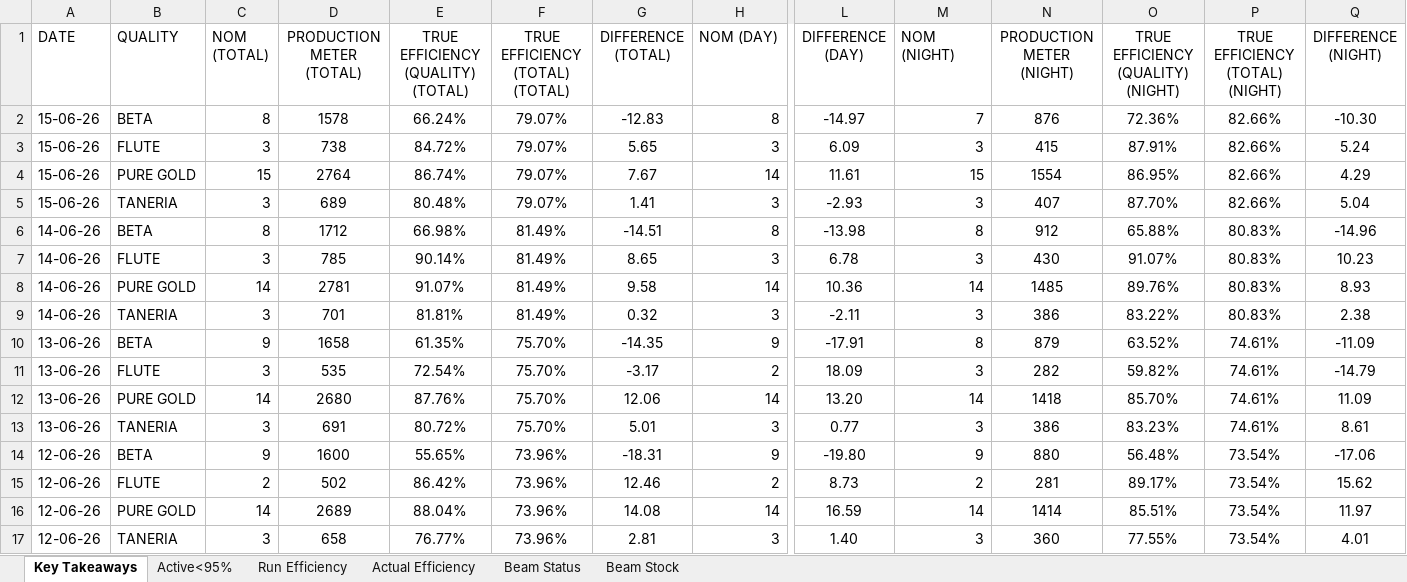
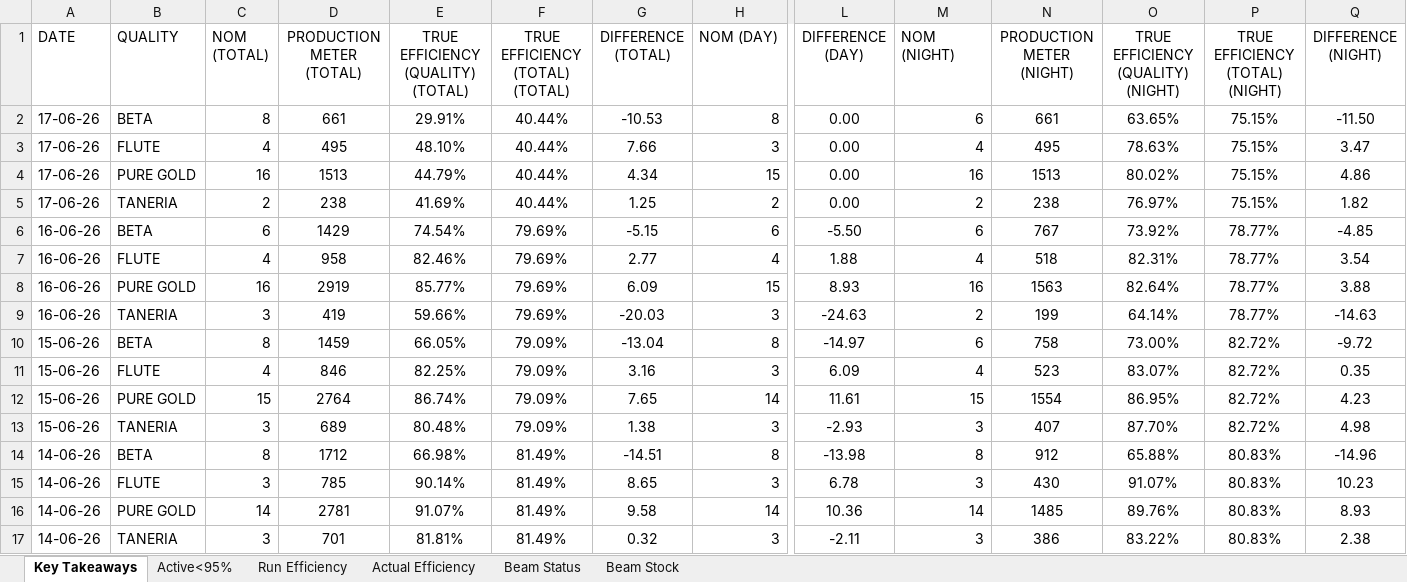
Before and after one commit to avishiki/TexWeaves, an Excel workbook: Waterjet Efficiency Shiftwise.xlsx, sheet Key Takeaways, drawn as a sheet; only a part is shown, gaps mark what is left out; the shorter side is filled out with more unchanged rows; values as stored, in another font and other column widths than the file's, no borders; addresses are those after the commit; rows hold the shown columns only; the diff names each change by its address in the sheet, - before the commit and + after, or states it on an @@ line.

Commit message:
Auto-update production data

```diff
--- a/Waterjet Efficiency Shiftwise.xlsx (sheet Key Takeaways)
+++ b/Waterjet Efficiency Shiftwise.xlsx (sheet Key Takeaways)
+row 2: 17-06-26 | BETA | 8 | 661 | 29.91% | 40.44% | -10.53 | 8 | 0.00 | 6 | 661 | 63.65% | 75.15% | -11.50
+row 3: 17-06-26 | FLUTE | 4 | 495 | 48.10% | 40.44% | 7.66 | 3 | 0.00 | 4 | 495 | 78.63% | 75.15% | 3.47
+row 4: 17-06-26 | PURE GOLD | 16 | 1513 | 44.79% | 40.44% | 4.34 | 15 | 0.00 | 16 | 1513 | 80.02% | 75.15% | 4.86
+row 5: 17-06-26 | TANERIA | 2 | 238 | 41.69% | 40.44% | 1.25 | 2 | 0.00 | 2 | 238 | 76.97% | 75.15% | 1.82
+row 6: 16-06-26 | BETA | 6 | 1429 | 74.54% | 79.69% | -5.15 | 6 | -5.50 | 6 | 767 | 73.92% | 78.77% | -4.85
+row 7: 16-06-26 | FLUTE | 4 | 958 | 82.46% | 79.69% | 2.77 | 4 | 1.88 | 4 | 518 | 82.31% | 78.77% | 3.54
+row 8: 16-06-26 | PURE GOLD | 16 | 2919 | 85.77% | 79.69% | 6.09 | 15 | 8.93 | 16 | 1563 | 82.64% | 78.77% | 3.88
+row 9: 16-06-26 | TANERIA | 3 | 419 | 59.66% | 79.69% | -20.03 | 3 | -24.63 | 2 | 199 | 64.14% | 78.77% | -14.63
-D10 (PRODUCTION METER (TOTAL)): 1578
+D10 (PRODUCTION METER (TOTAL)): 1459
-E10: 66.24%
+E10: 66.05%
-F10:F13 (TRUE EFFICIENCY (TOTAL) (TOTAL)): 79.07%
+F10:F13 (TRUE EFFICIENCY (TOTAL) (TOTAL)): 79.09%
-G10 (DIFFERENCE (TOTAL)): -12.83
+G10 (DIFFERENCE (TOTAL)): -13.04
-M10 (NOM (NIGHT)): 7
+M10 (NOM (NIGHT)): 6
-N10 (PRODUCTION METER (NIGHT)): 876
+N10 (PRODUCTION METER (NIGHT)): 758
-O10: 72.36%
+O10: 73.00%
-P10:P13 (TRUE EFFICIENCY (TOTAL) (NIGHT)): 82.66%
+P10:P13 (TRUE EFFICIENCY (TOTAL) (NIGHT)): 82.72%
-Q10 (DIFFERENCE (NIGHT)): -10.30
+Q10 (DIFFERENCE (NIGHT)): -9.72
-C11 (NOM (TOTAL)): 3
+C11 (NOM (TOTAL)): 4
-D11 (PRODUCTION METER (TOTAL)): 738
+D11 (PRODUCTION METER (TOTAL)): 846
-E11: 84.72%
+E11: 82.25%
-G11 (DIFFERENCE (TOTAL)): 5.65
+G11 (DIFFERENCE (TOTAL)): 3.16
-M11 (NOM (NIGHT)): 3
+M11 (NOM (NIGHT)): 4
-N11 (PRODUCTION METER (NIGHT)): 415
+N11 (PRODUCTION METER (NIGHT)): 523
-O11: 87.91%
+O11: 83.07%
-Q11 (DIFFERENCE (NIGHT)): 5.24
+Q11 (DIFFERENCE (NIGHT)): 0.35
-G12 (DIFFERENCE (TOTAL)): 7.67
+G12 (DIFFERENCE (TOTAL)): 7.65
-Q12 (DIFFERENCE (NIGHT)): 4.29
+Q12 (DIFFERENCE (NIGHT)): 4.23
-G13 (DIFFERENCE (TOTAL)): 1.41
+G13 (DIFFERENCE (TOTAL)): 1.38
-Q13 (DIFFERENCE (NIGHT)): 5.04
+Q13 (DIFFERENCE (NIGHT)): 4.98
```
Also changed, not shown: sheet Active<95%, sheet Actual Efficiency, sheet Run Efficiency, sheet Beam Status, sheet Beam Stock, BEAM BOOK.xlsx, Cost Sheet.xlsx, 3 other files.
